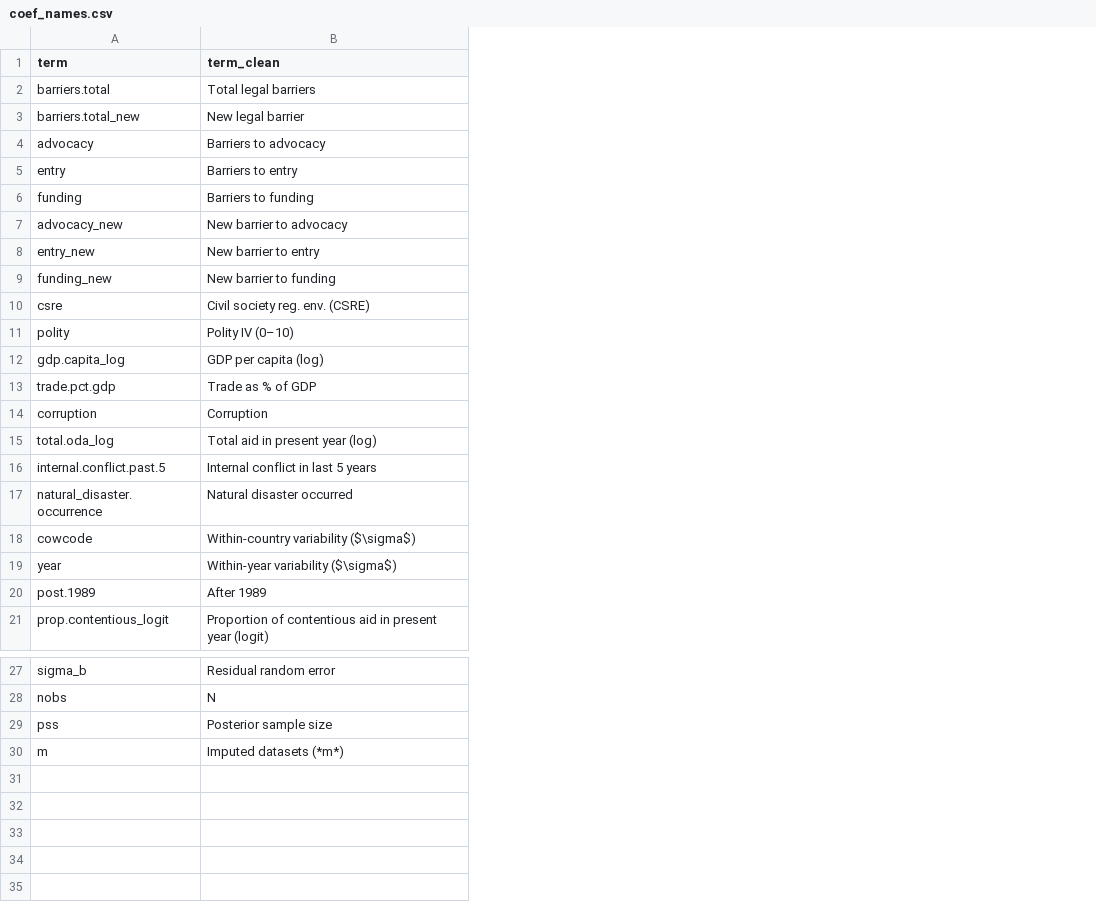
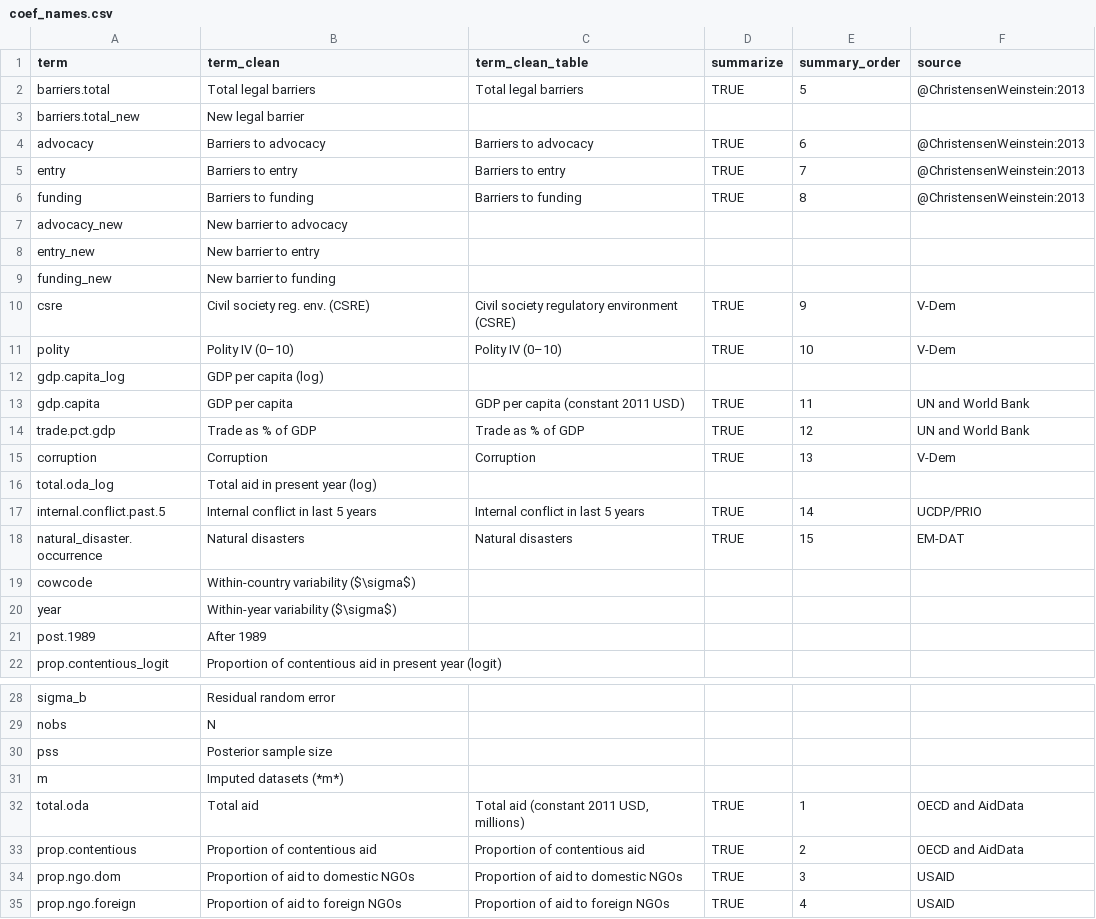
Before and after one commit to andrewheiss/donors-ngo-restrictions, a CSV file: Data/data_clean/coef_names.csv, drawn as a sheet; only a part is shown, gaps mark what is left out; addresses are those after the commit; the diff names each change by its address in the sheet, - before the commit and + after, or states it on an @@ line.

Commit message:
Summarize model variables

```diff
--- a/Data/data_clean/coef_names.csv
+++ b/Data/data_clean/coef_names.csv
+column C (term_clean_table), rows 2-11: Total legal barriers |  | Barriers to advocacy | Barriers to entry | Barriers to funding |  |  |  | Civil society regulatory environment (CSRE) | Polity IV (0–10); rows 14-18: Trade as % of GDP | Corruption |  | Internal conflict in last 5 years | Natural disasters
+column D (summarize), rows 2-11: TRUE |  | TRUE | TRUE | TRUE |  |  |  | TRUE | TRUE; rows 14-18: TRUE | TRUE |  | TRUE | TRUE
+column E (summary_order), rows 2-11: 5 |  | 6 | 7 | 8 |  |  |  | 9 | 10; rows 14-18: 12 | 13 |  | 14 | 15
+column F (source), rows 2-11: @ChristensenWeinstein:2013 |  | @ChristensenWeinstein:2013 | @ChristensenWeinstein:2013 | @ChristensenWeinstein:2013 |  |  |  | V-Dem | V-Dem; rows 14-18: UN and World Bank | V-Dem |  | UCDP/PRIO | EM-DAT
+row 13: gdp.capita | GDP per capita | GDP per capita (constant 2011 USD) | TRUE | 11 | UN and World Bank
-B18 (term_clean): Natural disaster occurred
+B18 (term_clean): Natural disasters
+row 32: total.oda | Total aid | Total aid (constant 2011 USD, millions) | TRUE | 1 | OECD and AidData
+row 33: prop.contentious | Proportion of contentious aid | Proportion of contentious aid | TRUE | 2 | OECD and AidData
+row 34: prop.ngo.dom | Proportion of aid to domestic NGOs | Proportion of aid to domestic NGOs | TRUE | 3 | USAID
+row 35: prop.ngo.foreign | Proportion of aid to foreign NGOs | Proportion of aid to foreign NGOs | TRUE | 4 | USAID
```
Also changed, not shown: 1 other file.
